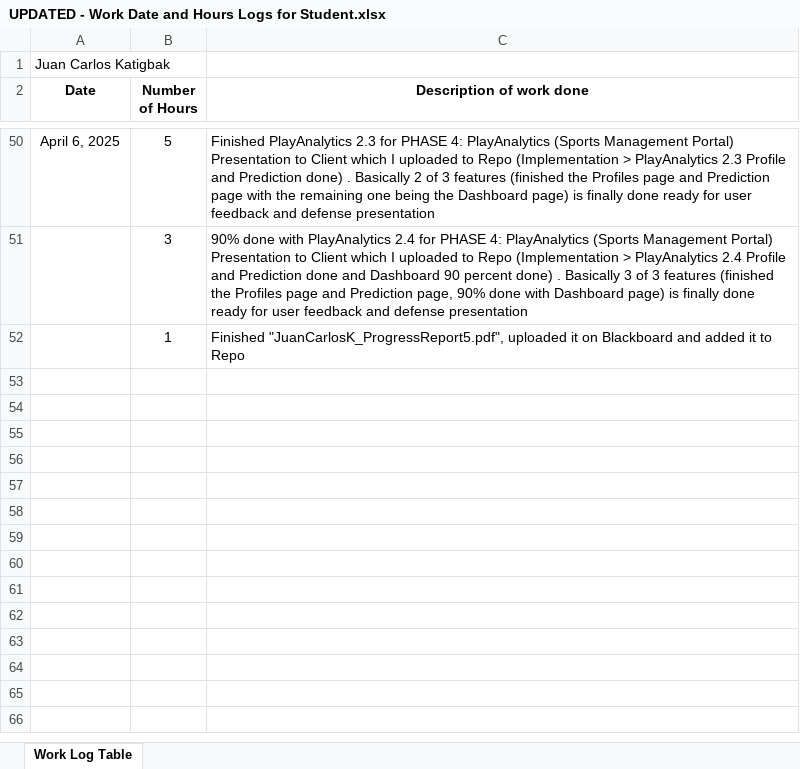
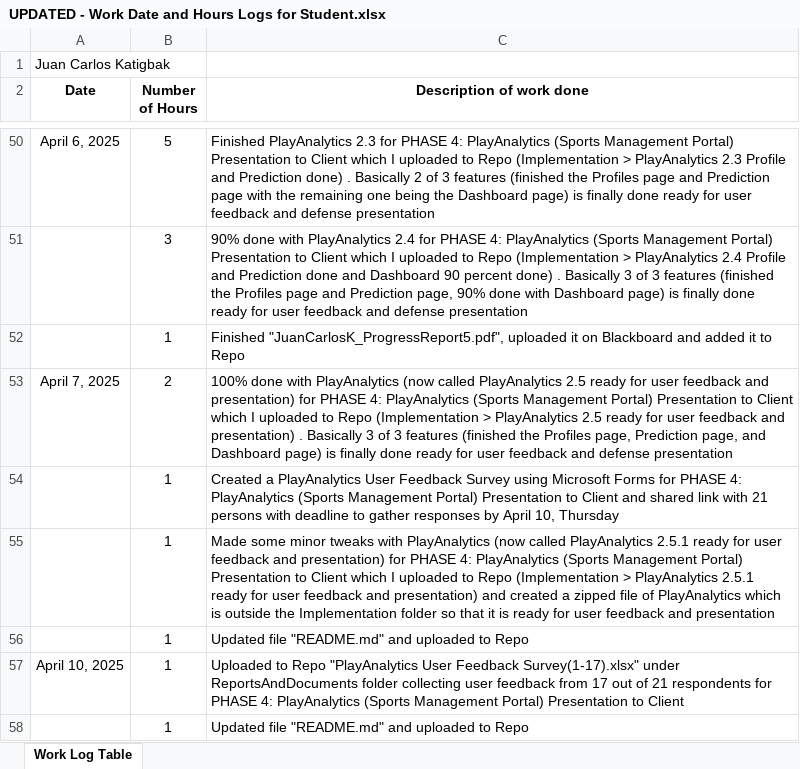
Before and after one commit to juancarloskatigbak8/PlayAnalytics-Machine-Learning-Driven-Sports-Management-Portal, an Excel workbook: ReportsAndDocuments/UPDATED - Work Date and Hours Logs for Student.xlsx, sheet Work Log Table, drawn as a sheet; only a part is shown, gaps mark what is left out; values as stored, in another font and other column widths than the file's, no borders; the diff names each change by its address in the sheet, - before the commit and + after, or states it on an @@ line.

Commit message:
Add files via upload

```diff
--- a/ReportsAndDocuments/UPDATED - Work Date and Hours Logs for Student.xlsx (sheet Work Log Table)
+++ b/ReportsAndDocuments/UPDATED - Work Date and Hours Logs for Student.xlsx (sheet Work Log Table)
+row 53: April 7, 2025 | 2 | 100% done with PlayAnalytics (now called PlayAnalytics 2.5 ready for user feedback and presentation) for PHASE 4: PlayAnalytics (Sports Management Portal) Presentation to Client which I uploaded to Repo (Implementation > PlayAnalytics 2.5 ready for user feedback and presentation) . Basically 3 of 3 features (finished the Profiles page, Prediction page, and Dashboard page) is finally done ready for user feedback and defense presentation
+row 54:  | 1 | Created a PlayAnalytics User Feedback Survey using Microsoft Forms for PHASE 4: PlayAnalytics (Sports Management Portal) Presentation to Client and shared link with 21 persons with deadline to gather responses by April 10, Thursday
+row 55:  | 1 | Made some minor tweaks with PlayAnalytics (now called PlayAnalytics 2.5.1 ready for user feedback and presentation) for PHASE 4: PlayAnalytics (Sports Management Portal) Presentation to Client which I uploaded to Repo (Implementation > PlayAnalytics 2.5.1 ready for user feedback and presentation) and created a zipped file of PlayAnalytics which is outside the Implementation folder so that it is ready for user feedback and presentation
+row 56:  | 1 | Updated file "README.md" and uploaded to Repo
+row 57: April 10, 2025 | 1 | Uploaded to Repo "PlayAnalytics User Feedback Survey(1-17).xlsx" under ReportsAndDocuments folder collecting user feedback from 17 out of 21 respondents for PHASE 4: PlayAnalytics (Sports Management Portal) Presentation to Client
+row 58:  | 1 | Updated file "README.md" and uploaded to Repo
```
